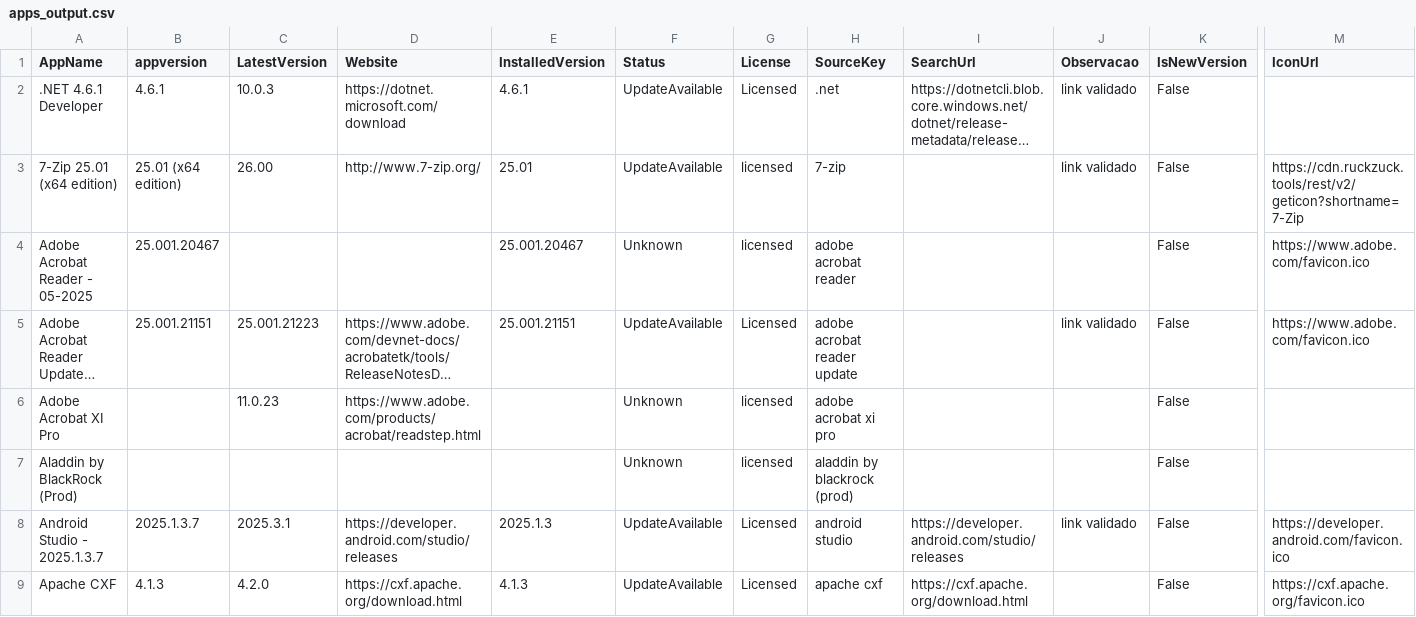
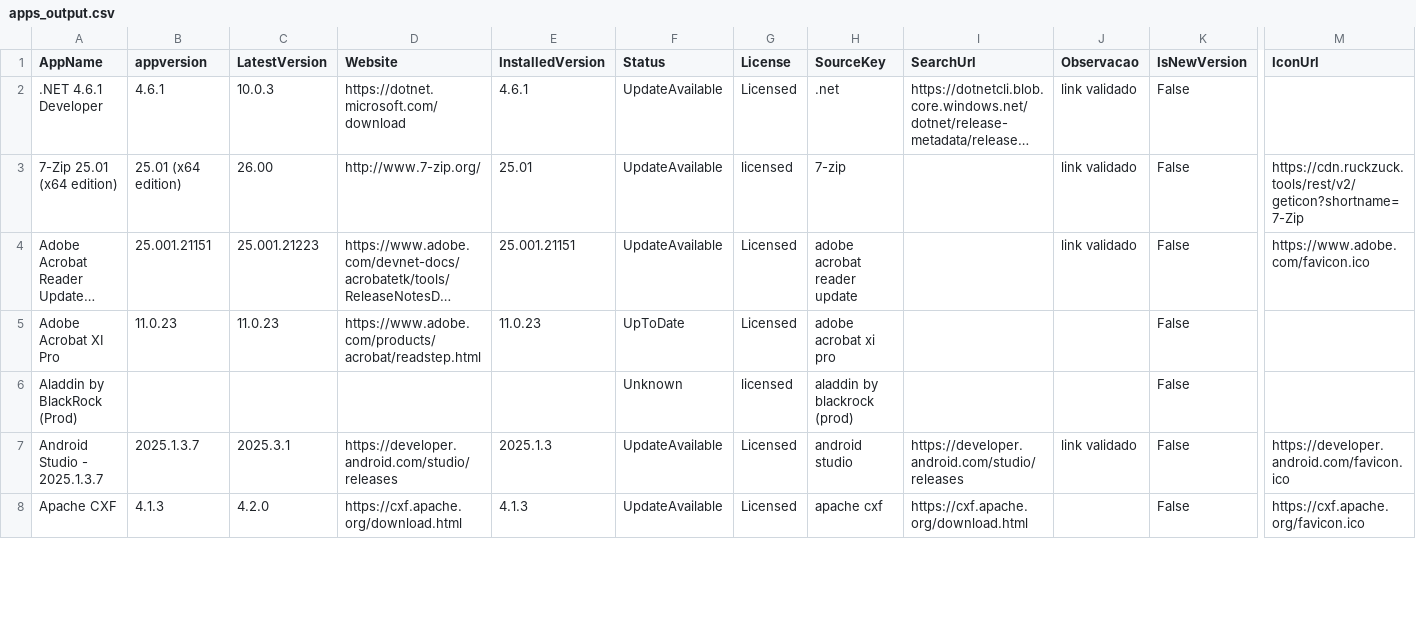
Before and after one commit to andersonbuenop/app-update.github.io, a CSV file: data/apps_output.csv, drawn as a sheet; only a part is shown, gaps mark what is left out; long unchanged cells end in …; removed rows and columns are numbered as before the commit, all else as after; rows hold the shown columns only; the diff covers the shown part only; the diff names each change by its address in the sheet, - before the commit and + after, or states it on an @@ line.

Commit message:
Configure Tesseract, TranslatorX, VS BuildTools, VisualVM; fix Adobe entries; update VisualVM to 2.2.1 source

```diff
--- a/data/apps_output.csv
+++ b/data/apps_output.csv
-row 4: Adobe Acrobat Reader - 05-2025 | 25.001.20467 |  |  | 25.001.20467 | Unknown | licensed | adobe acrobat reader |  |  | False | https://www.adobe.com/favicon.ico
-B5 (appversion): (empty)
+B5 (appversion): 11.0.23
-E5 (InstalledVersion): (empty)
+E5 (InstalledVersion): 11.0.23
-F5 (Status): Unknown
+F5 (Status): UpToDate
-G5 (License): licensed
+G5 (License): Licensed
```
Also changed, not shown: 25 edited cells elsewhere in this file, data/apps.csv, 2 other files.
